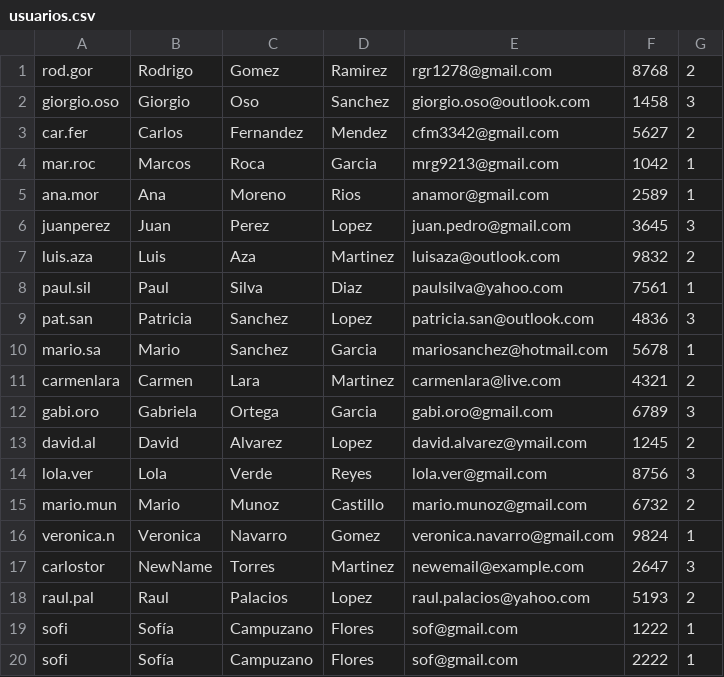
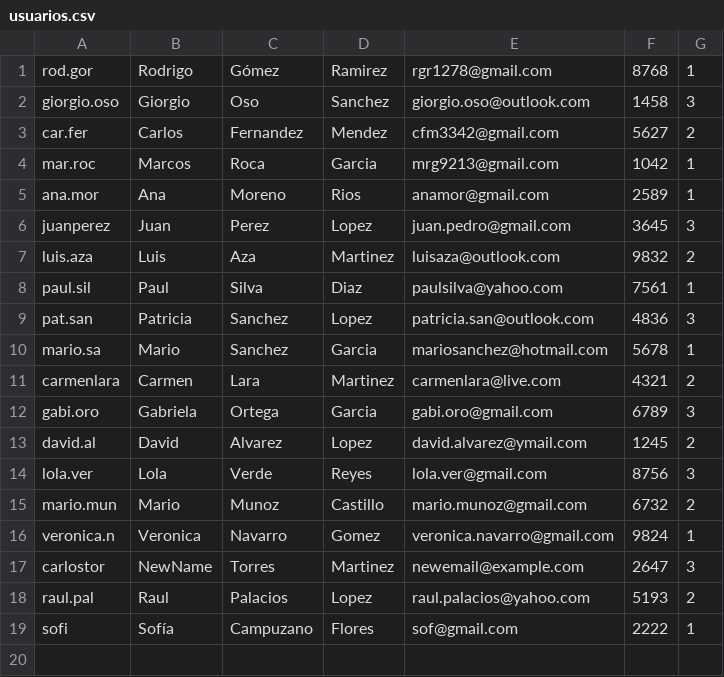
Before and after one commit to giorgio0s0codes/arquiweb2024, a CSV file: practicas/crudcsv/DB/usuarios.csv, drawn as a sheet.

```diff
--- a/practicas/crudcsv/DB/usuarios.csv
+++ b/practicas/crudcsv/DB/usuarios.csv
@@ -1,2 +1,2 @@
-rod.gor,Rodrigo,Gomez,Ramirez,rgr1278@gmail.com,8768,2
+rod.gor,Rodrigo,Gómez,Ramirez,rgr1278@gmail.com,8768,1
 giorgio.oso,Giorgio,Oso,Sanchez,giorgio.oso@outlook.com,1458,3
@@ -18,3 +18,2 @@ carlostor,NewName,Torres,Martinez,newemail@example.com,2647,3
 raul.pal,Raul,Palacios,Lopez,raul.palacios@yahoo.com,5193,2
-sofi,Sofía,Campuzano,Flores,sof@gmail.com,1222,1
 sofi,Sofía,Campuzano,Flores,sof@gmail.com,2222,1
```
Also changed, not shown: 2 other files.
